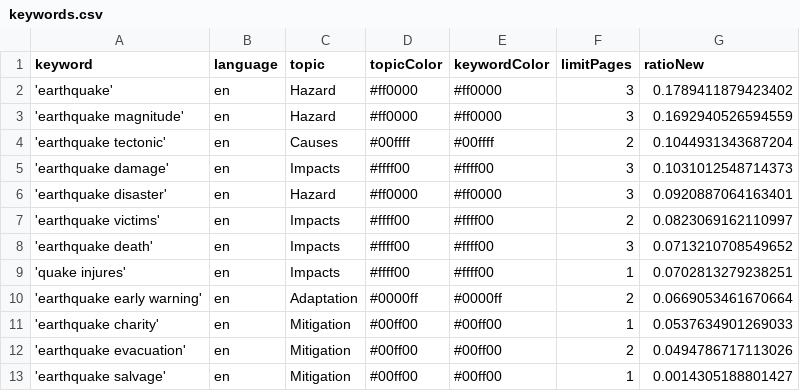
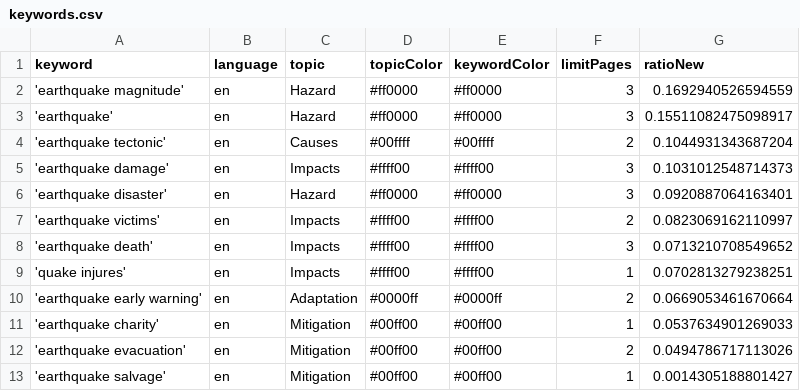
Before and after one commit to tg-news/EarthquakeIsComing, a CSV file: keywords.csv, drawn as a sheet; removed rows and columns are numbered as before the commit, all else as after; the diff names each change by its address in the sheet, - before the commit and + after, or states it on an @@ line.

Commit message:
Commit from GitHub Actions (harvest:0.0)

```diff
--- a/keywords.csv
+++ b/keywords.csv
-row 2: 'earthquake' | en | Hazard | #ff0000 | #ff0000 | 3 | 0.1789411879423402
+row 3: 'earthquake' | en | Hazard | #ff0000 | #ff0000 | 3 | 0.15511082475098917
```
